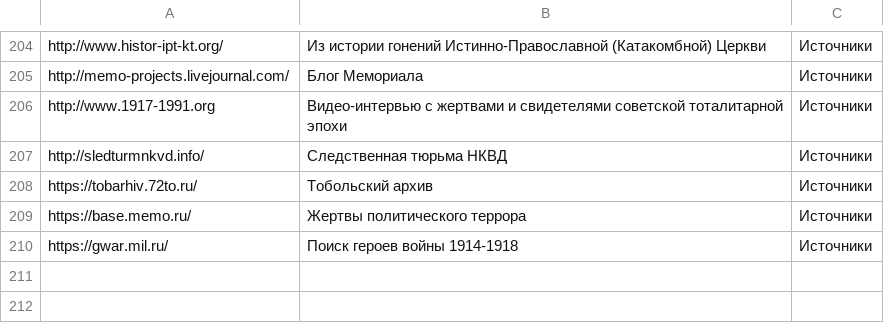
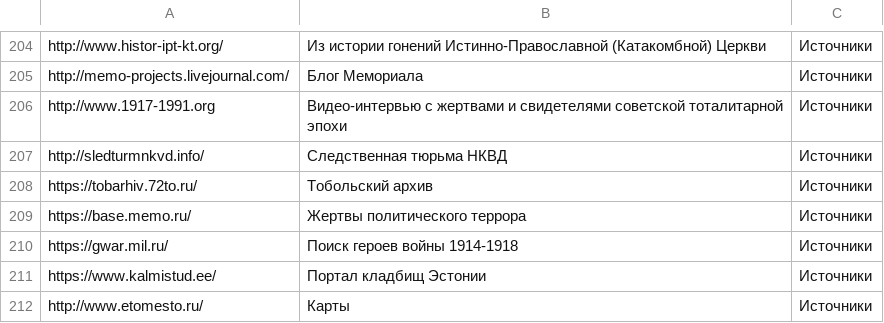
Before and after one commit to ligurio/open-history-data, a CSV file: sources-ru.csv, drawn as a sheet; only a part is shown, gaps mark what is left out; the diff names each change by its address in the sheet, - before the commit and + after, or states it on an @@ line.

Commit message:
etomesto

```diff
--- a/sources-ru.csv
+++ b/sources-ru.csv
+row 211: https://www.kalmistud.ee/ | Портал кладбищ Эстонии | Источники
+row 212: http://www.etomesto.ru/ | Карты | Источники
```
